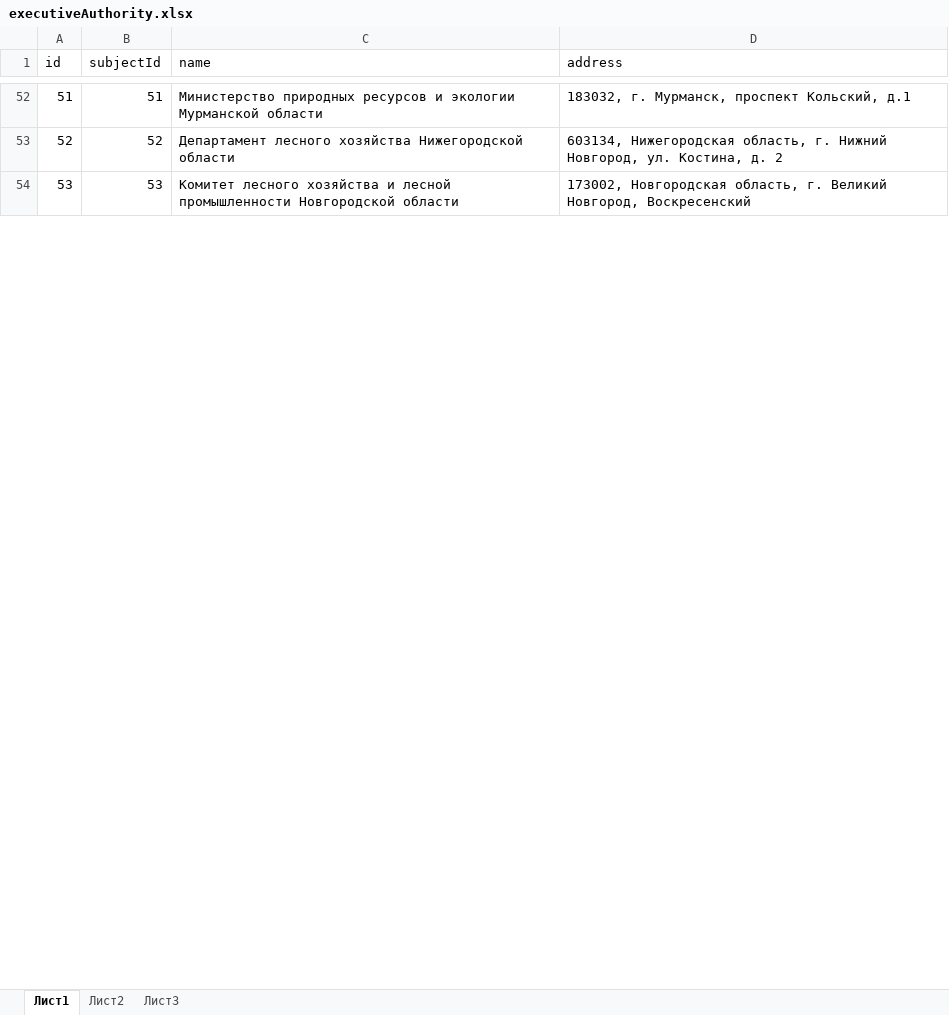
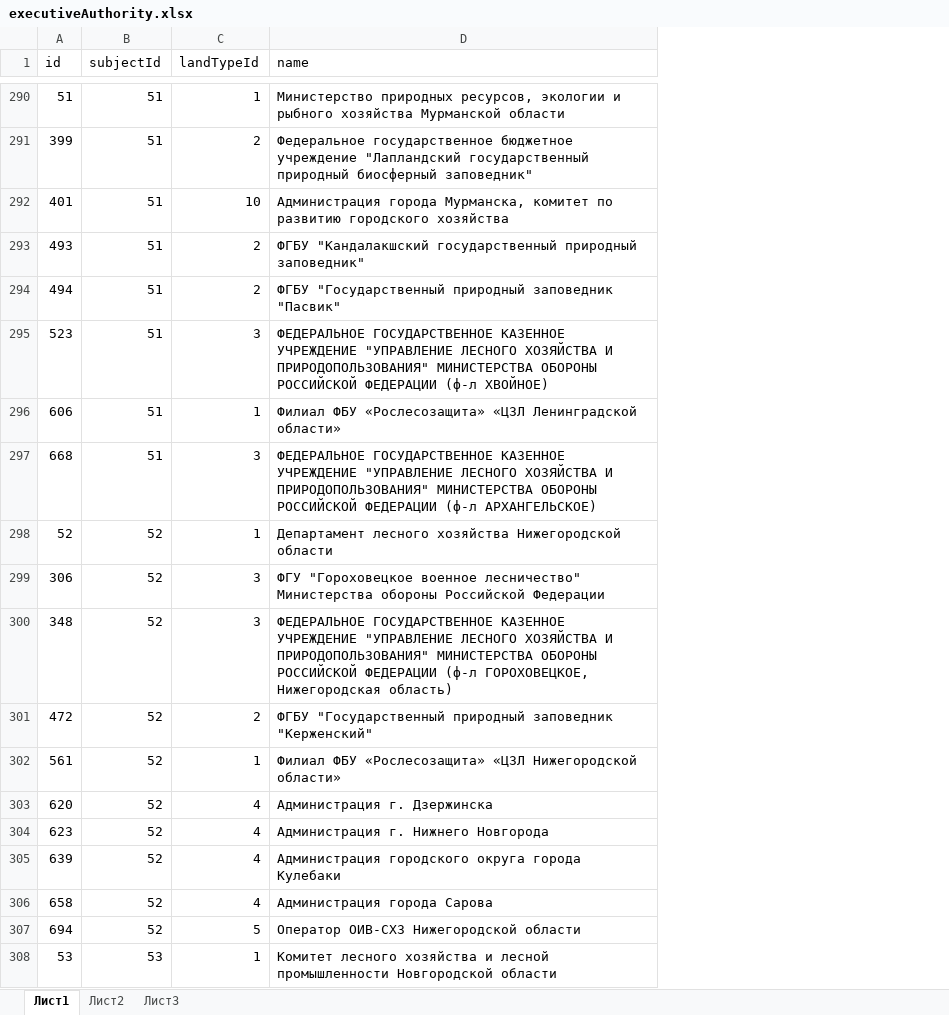
Before and after one commit to FGISLK/DigitalDocumentFormats, an Excel workbook: catalogsList/05072021/executiveAuthority.xlsx, sheet Лист1, drawn as a sheet; only a part is shown, gaps mark what is left out; values as stored, in another font and other column widths than the file's, no borders; removed rows and columns are numbered as before the commit, all else as after; the diff covers the shown part only; the diff names each change by its address in the sheet, - before the commit and + after, or states it on an @@ line.

```diff
--- a/catalogsList/05072021/executiveAuthority.xlsx (sheet Лист1)
+++ b/catalogsList/05072021/executiveAuthority.xlsx (sheet Лист1)
+column C (landTypeId), row 290: 1; row 298: 1; row 308: 1
-column D (address), rows 52-54: 183032, г. Мурманск, проспект Кольский, д.1 | 603134, Нижегородская область, г. Нижний Новгород, ул. Костина, д. 2 | 173002, Новгородская область, г. Великий Новгород, Воскресенский
-D290 (name): Министерство природных ресурсов и экологии Мурманской области
+D290 (name): Министерство природных ресурсов, экологии и рыбного хозяйства Мурманской области
+row 291: 399 | 51 | 2 | Федеральное государственное бюджетное учреждение "Лапландский государственный природный биосферный заповедник"
+row 292: 401 | 51 | 10 | Администрация города Мурманска, комитет по развитию городского хозяйства
+row 293: 493 | 51 | 2 | ФГБУ "Кандалакшский государственный природный заповедник"
+row 294: 494 | 51 | 2 | ФГБУ "Государственный природный заповедник "Пасвик"
+row 295: 523 | 51 | 3 | ФЕДЕРАЛЬНОЕ ГОСУДАРСТВЕННОЕ КАЗЕННОЕ УЧРЕЖДЕНИЕ "УПРАВЛЕНИЕ ЛЕСНОГО ХОЗЯЙСТВА И ПРИРОДОПОЛЬЗОВАНИЯ" МИНИСТЕРСТВА ОБОРОНЫ РОССИЙСКОЙ ФЕДЕРАЦИИ (ф-л ХВОЙНОЕ)
+row 296: 606 | 51 | 1 | Филиал ФБУ «Рослесозащита» «ЦЗЛ Ленинградской области»
+row 297: 668 | 51 | 3 | ФЕДЕРАЛЬНОЕ ГОСУДАРСТВЕННОЕ КАЗЕННОЕ УЧРЕЖДЕНИЕ "УПРАВЛЕНИЕ ЛЕСНОГО ХОЗЯЙСТВА И ПРИРОДОПОЛЬЗОВАНИЯ" МИНИСТЕРСТВА ОБОРОНЫ РОССИЙСКОЙ ФЕДЕРАЦИИ (ф-л АРХАНГЕЛЬСКОЕ)
+row 299: 306 | 52 | 3 | ФГУ "Гороховецкое военное лесничество" Министерства обороны Российской Федерации
+row 300: 348 | 52 | 3 | ФЕДЕРАЛЬНОЕ ГОСУДАРСТВЕННОЕ КАЗЕННОЕ УЧРЕЖДЕНИЕ "УПРАВЛЕНИЕ ЛЕСНОГО ХОЗЯЙСТВА И ПРИРОДОПОЛЬЗОВАНИЯ" МИНИСТЕРСТВА ОБОРОНЫ РОССИЙСКОЙ ФЕДЕРАЦИИ (ф-л ГОРОХОВЕЦКОЕ, Нижегородская область)
+row 301: 472 | 52 | 2 | ФГБУ "Государственный природный заповедник "Керженский"
+row 302: 561 | 52 | 1 | Филиал ФБУ «Рослесозащита» «ЦЗЛ Нижегородской области»
+row 303: 620 | 52 | 4 | Администрация г. Дзержинска
+row 304: 623 | 52 | 4 | Администрация г. Нижнего Новгорода
+row 305: 639 | 52 | 4 | Администрация городского округа города Кулебаки
+row 306: 658 | 52 | 4 | Администрация города Сарова
+row 307: 694 | 52 | 5 | Оператор ОИВ-СХЗ Нижегородской области
```
Also changed, not shown: 388 added rows elsewhere in this sheet, catalogsList/05072021/forestry.xlsx, catalogsList/05072021/subforestry.xlsx, 1 other file.
